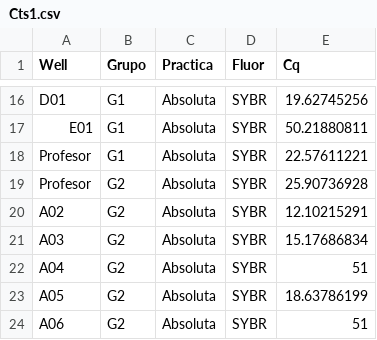
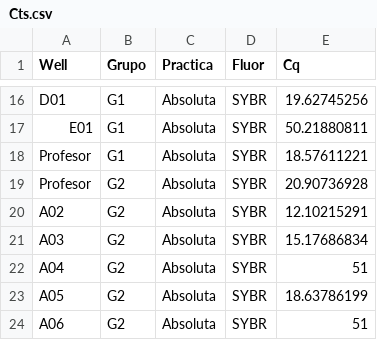
Before and after one commit to ManuelLaraMVZ/resultados_PCR_practica, a CSV file: Cts.csv (was Cts1.csv), drawn as a sheet; only a part is shown, gaps mark what is left out.

Commit message:
Update and rename Cts1.csv to Cts.csv

```diff
--- a/Cts1.csv
+++ b/Cts.csv
@@ -17,4 +17,4 @@ D01,G1,Absoluta,SYBR,19.62745256
 E01,G1,Absoluta,SYBR,50.21880811
-Profesor,G1,Absoluta,SYBR,22.57611221
-Profesor,G2,Absoluta,SYBR,25.90736928
+Profesor,G1,Absoluta,SYBR,18.57611221
+Profesor,G2,Absoluta,SYBR,20.90736928
 A02,G2,Absoluta,SYBR,12.10215291
```
